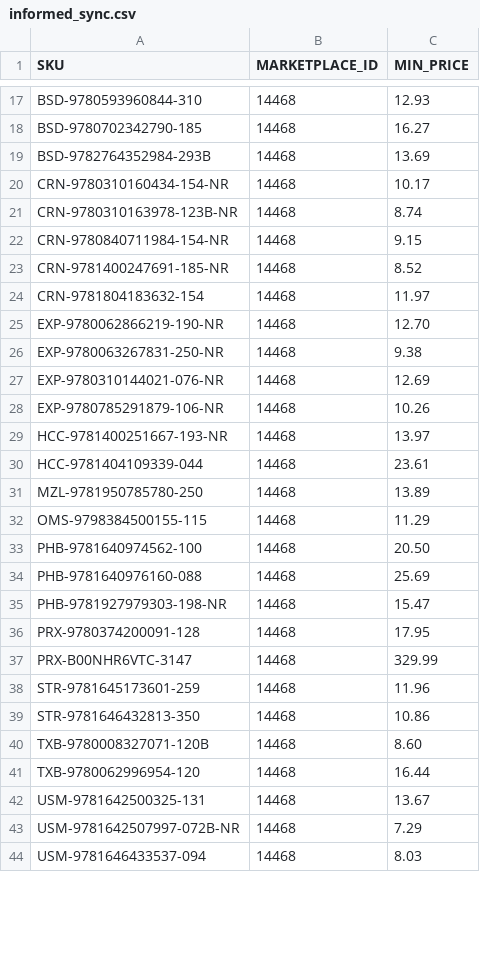
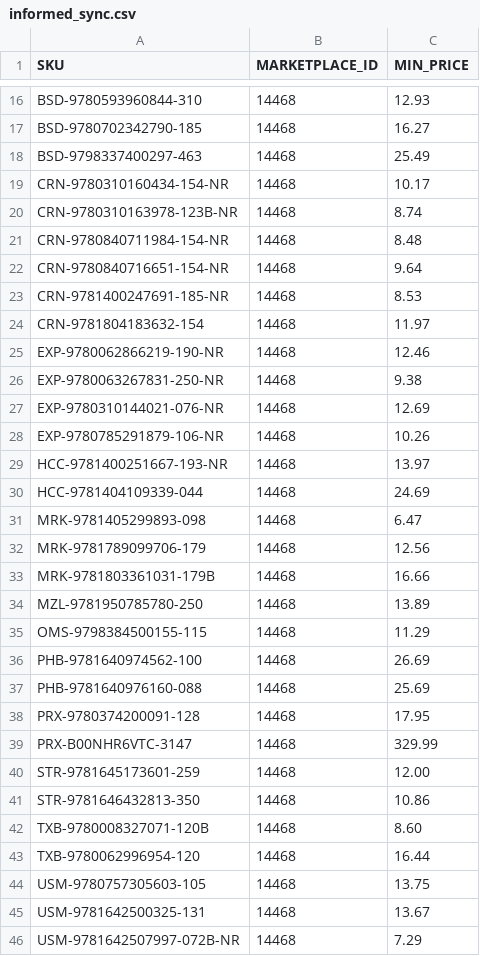
Before and after one commit to ottnot/informed-repricer-sync, a CSV file: informed_sync.csv, drawn as a sheet; only a part is shown, gaps mark what is left out; the shorter side is filled out with more unchanged rows; the diff covers the shown part only.

```diff
--- a/informed_sync.csv
+++ b/informed_sync.csv
@@ -18,9 +17,10 @@ BSD-9780593960844-310,14468,12.93
 BSD-9780702342790-185,14468,16.27
-BSD-9782764352984-293B,14468,13.69
+BSD-9798337400297-463,14468,25.49
 CRN-9780310160434-154-NR,14468,10.17
 CRN-9780310163978-123B-NR,14468,8.74
-CRN-9780840711984-154-NR,14468,9.15
-CRN-9781400247691-185-NR,14468,8.52
+CRN-9780840711984-154-NR,14468,8.48
+CRN-9780840716651-154-NR,14468,9.64
+CRN-9781400247691-185-NR,14468,8.53
 CRN-9781804183632-154,14468,11.97
-EXP-9780062866219-190-NR,14468,12.70
+EXP-9780062866219-190-NR,14468,12.46
 EXP-9780063267831-250-NR,14468,9.38
@@ -29,11 +29,13 @@ EXP-9780785291879-106-NR,14468,10.26
 HCC-9781400251667-193-NR,14468,13.97
-HCC-9781404109339-044,14468,23.61
+HCC-9781404109339-044,14468,24.69
+MRK-9781405299893-098,14468,6.47
+MRK-9781789099706-179,14468,12.56
+MRK-9781803361031-179B,14468,16.66
 MZL-9781950785780-250,14468,13.89
 OMS-9798384500155-115,14468,11.29
-PHB-9781640974562-100,14468,20.50
+PHB-9781640974562-100,14468,26.69
 PHB-9781640976160-088,14468,25.69
-PHB-9781927979303-198-NR,14468,15.47
 PRX-9780374200091-128,14468,17.95
 PRX-B00NHR6VTC-3147,14468,329.99
-STR-9781645173601-259,14468,11.96
+STR-9781645173601-259,14468,12.00
 STR-9781646432813-350,14468,10.86
@@ -41,2 +43,3 @@ TXB-9780008327071-120B,14468,8.60
 TXB-9780062996954-120,14468,16.44
+USM-9780757305603-105,14468,13.75
 USM-9781642500325-131,14468,13.67
```
Also changed, not shown: 1 added row, 1 removed row and 4 edited cells elsewhere in this file.
